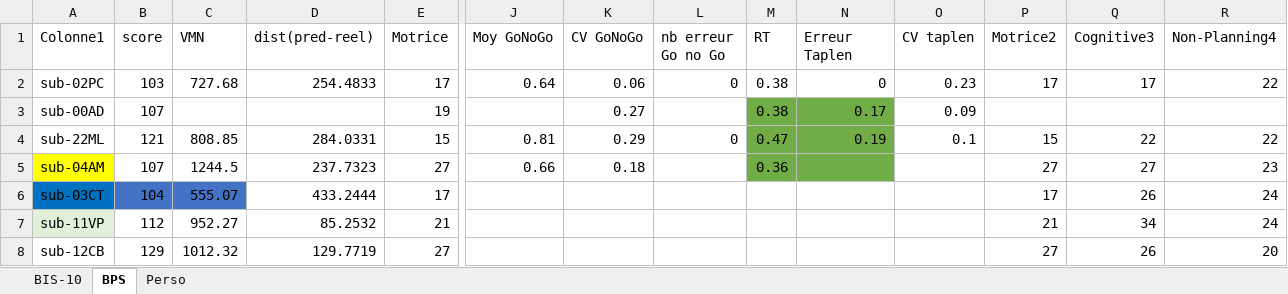
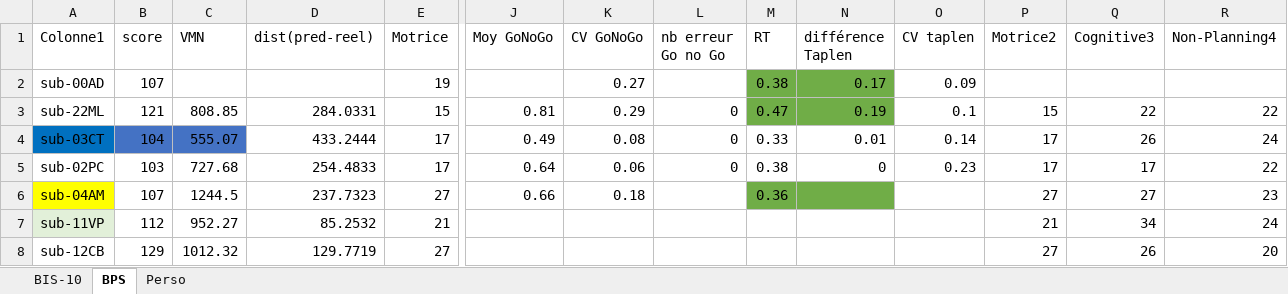
Before and after one commit to ArtyDy/psych, an Excel workbook: scales (1).xlsx, sheet BPS, drawn as a sheet; only a part is shown, gaps mark what is left out; values as stored, in another font and other column widths than the file's, no borders; charts and pictures and table styles not drawn; removed rows and columns are numbered as before the commit, all else as after; rows hold the shown columns only; the diff names each change by its address in the sheet, - before the commit and + after, or states it on an @@ line.

```diff
--- a/scales (1).xlsx (sheet BPS)
+++ b/scales (1).xlsx (sheet BPS)
-N1: Erreur Taplen
+N1: différence Taplen
+row 4: sub-03CT | 104 | 555.07 | 433.2444 | 17 | 0.49 | 0.08 | 0 | 0.33 | 0.01 | 0.14 | 17 | 26 | 24
@@ row 2 moved to row 5: sub-02PC @@
-row 6: sub-03CT | 104 | 555.07 | 433.2444 | 17 |  |  |  |  |  |  | 17 | 26 | 24
```
Also changed, not shown: formulas that keep their value, charts or pictures, 13 other files.
